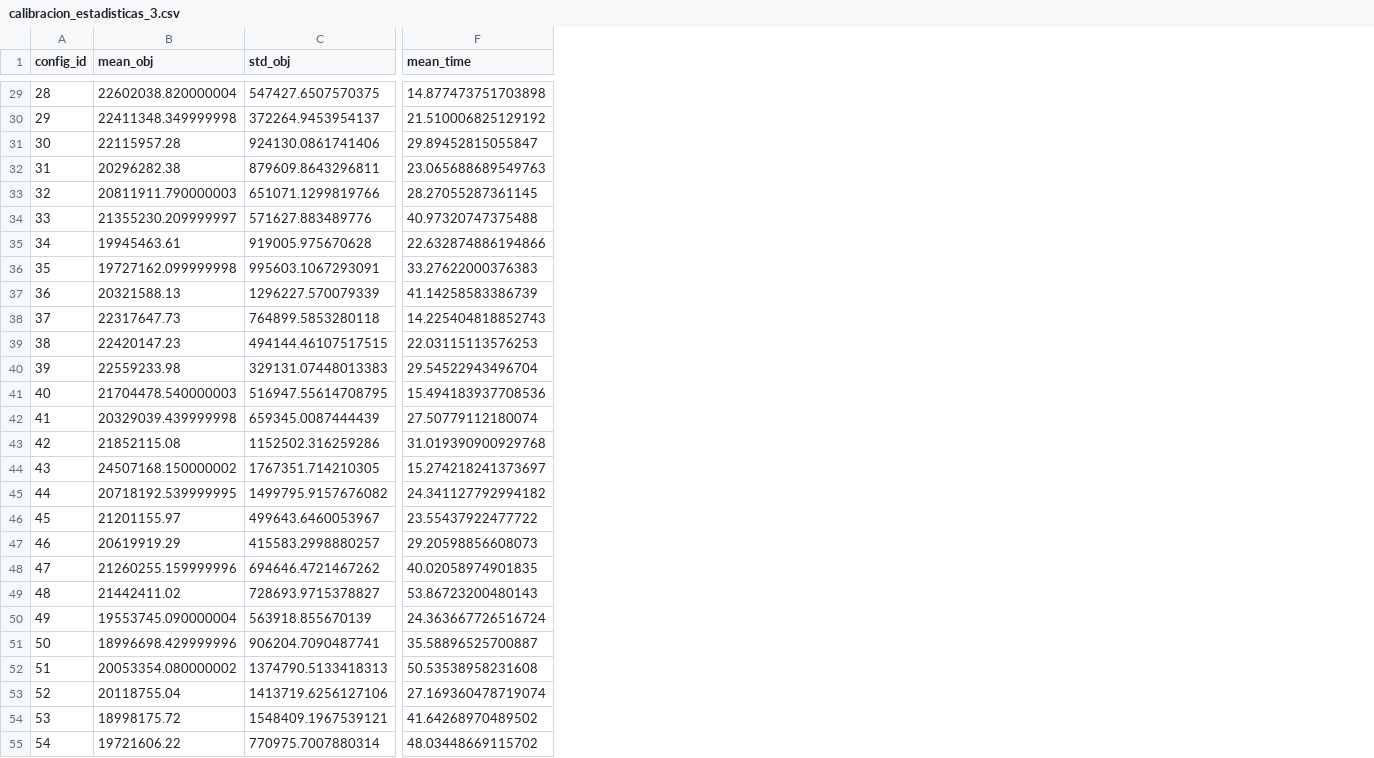
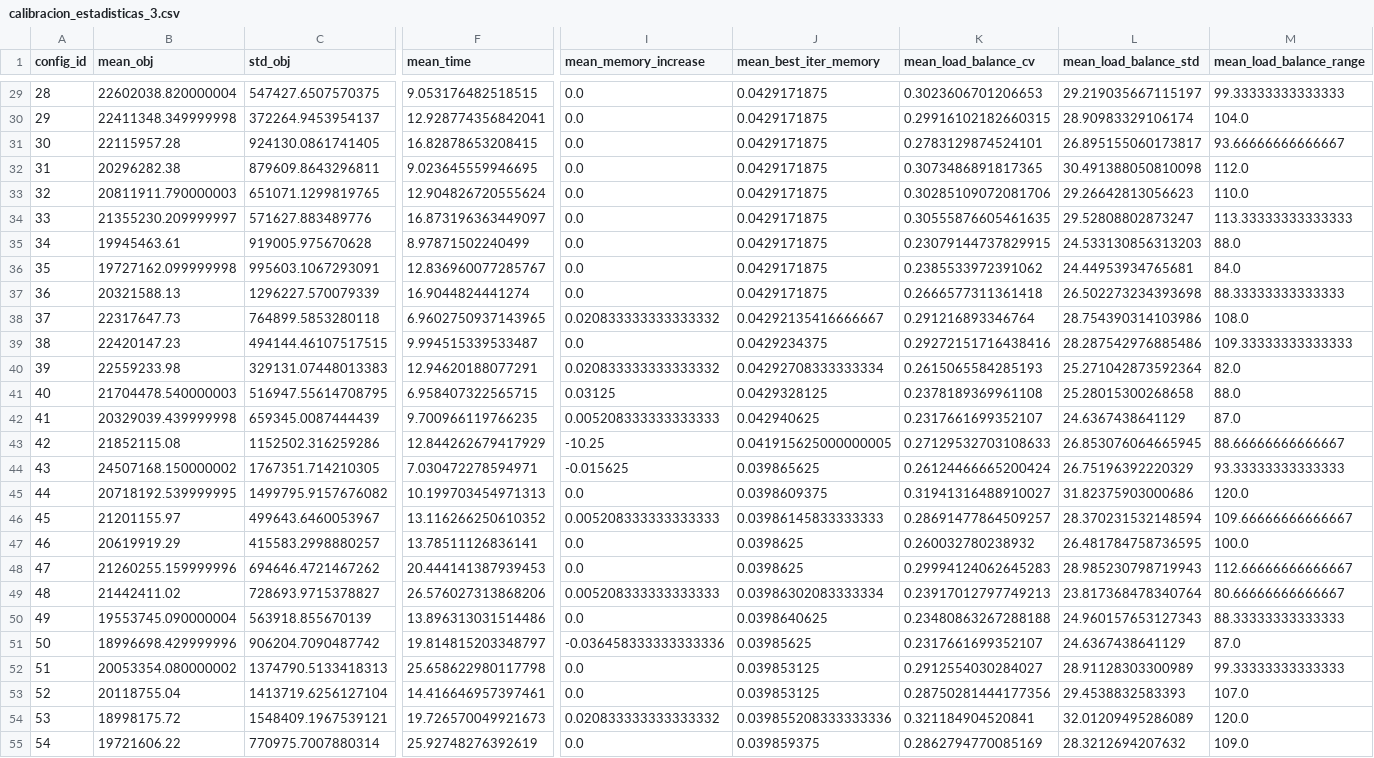
Before and after one commit to nrincon2302/ISIS3302-ProyectoMOS, a CSV file: calibracion_estadisticas_3.csv, drawn as a sheet; only a part is shown, gaps mark what is left out; the diff covers the shown part only; the diff names each change by its address in the sheet, - before the commit and + after, or states it on an @@ line.

Commit message:
Análisis completo, CPU y balance

```diff
--- a/calibracion_estadisticas_3.csv
+++ b/calibracion_estadisticas_3.csv
+column I (mean_memory_increase), rows 29-55: 0.0 | 0.0 | 0.0 | 0.0 | 0.0 | 0.0 | 0.0 | 0.0 | 0.0 | 0.020833333333333332 | 0.0 | 0.020833333333333332 | 0.03125 | 0.005208333333333333 | -10.25 | -0.015625 | 0.0 | 0.005208333333333333 | 0.0 | 0.0 | 0.005208333333333333 | 0.0 | -0.036458333333333336 | 0.0 | 0.0 | 0.020833333333333332 | 0.0
+column J (mean_best_iter_memory), rows 29-55: 0.0429171875 | 0.0429171875 | 0.0429171875 | 0.0429171875 | 0.0429171875 | 0.0429171875 | 0.0429171875 | 0.0429171875 | 0.0429171875 | 0.04292135416666667 | 0.0429234375 | 0.04292708333333334 | 0.0429328125 | 0.042940625 | 0.041915625000000005 | 0.039865625 | 0.0398609375 | 0.03986145833333333 | 0.0398625 | 0.0398625 | 0.03986302083333334 | 0.0398640625 | 0.03985625 | 0.039853125 | 0.039853125 | 0.039855208333333336 | 0.039859375
+column K (mean_load_balance_cv), rows 29-55: 0.3023606701206653 | 0.29916102182660315 | 0.2783129874524101 | 0.3073486891817365 | 0.30285109072081706 | 0.30555876605461635 | 0.23079144737829915 | 0.2385533972391062 | 0.2666577311361418 | 0.291216893346764 | 0.29272151716438416 | 0.2615065584285193 | 0.2378189369961108 | 0.2317661699352107 | 0.27129532703108633 | 0.26124466665200424 | 0.31941316488910027 | 0.28691477864509257 | 0.260032780238932 | 0.29994124062645283 | 0.23917012797749213 | 0.23480863267288188 | 0.2317661699352107 | 0.2912554030284027 | 0.28750281444177356 | 0.321184904520841 | 0.2862794770085169
+column L (mean_load_balance_std), rows 29-55: 29.219035667115197 | 28.90983329106174 | 26.895155060173817 | 30.491388050810098 | 29.26642813056623 | 29.52808802873247 | 24.533130856313203 | 24.44953934765681 | 26.502273234393698 | 28.754390314103986 | 28.287542976885486 | 25.271042873592364 | 25.28015300268658 | 24.6367438641129 | 26.853076064665945 | 26.75196392220329 | 31.82375903000686 | 28.370231532148594 | 26.481784758736595 | 28.985230798719943 | 23.817368478340764 | 24.960157653127343 | 24.6367438641129 | 28.91128303300989 | 29.4538832583393 | 32.01209495286089 | 28.3212694207632
+column M (mean_load_balance_range), rows 29-55: 99.33333333333333 | 104.0 | 93.66666666666667 | 112.0 | 110.0 | 113.33333333333333 | 88.0 | 84.0 | 88.33333333333333 | 108.0 | 109.33333333333333 | 82.0 | 88.0 | 87.0 | 88.66666666666667 | 93.33333333333333 | 120.0 | 109.66666666666667 | 100.0 | 112.66666666666667 | 80.66666666666667 | 88.33333333333333 | 87.0 | 99.33333333333333 | 107.0 | 120.0 | 109.0
-F29 (mean_time): 14.877473751703898
+F29 (mean_time): 9.053176482518515
-F30 (mean_time): 21.510006825129192
+F30 (mean_time): 12.928774356842041
-C31 (std_obj): 924130.0861741406
+C31 (std_obj): 924130.0861741405
-F31 (mean_time): 29.89452815055847
+F31 (mean_time): 16.82878653208415
-F32 (mean_time): 23.065688689549763
+F32 (mean_time): 9.023645559946695
-C33 (std_obj): 651071.1299819766
+C33 (std_obj): 651071.1299819765
-F33 (mean_time): 28.27055287361145
+F33 (mean_time): 12.904826720555624
-F34 (mean_time): 40.97320747375488
+F34 (mean_time): 16.873196363449097
-F35 (mean_time): 22.632874886194866
+F35 (mean_time): 8.97871502240499
-F36 (mean_time): 33.27622000376383
+F36 (mean_time): 12.836960077285767
-F37 (mean_time): 41.14258583386739
+F37 (mean_time): 16.9044824441274
-F38 (mean_time): 14.225404818852743
+F38 (mean_time): 6.9602750937143965
-F39 (mean_time): 22.03115113576253
+F39 (mean_time): 9.994515339533487
-F40 (mean_time): 29.54522943496704
+F40 (mean_time): 12.94620188077291
-F41 (mean_time): 15.494183937708536
+F41 (mean_time): 6.958407322565715
-F42 (mean_time): 27.50779112180074
+F42 (mean_time): 9.700966119766235
-F43 (mean_time): 31.019390900929768
+F43 (mean_time): 12.844262679417929
-F44 (mean_time): 15.274218241373697
+F44 (mean_time): 7.030472278594971
-F45 (mean_time): 24.341127792994182
+F45 (mean_time): 10.199703454971313
-F46 (mean_time): 23.55437922477722
+F46 (mean_time): 13.116266250610352
-F47 (mean_time): 29.20598856608073
+F47 (mean_time): 13.78511126836141
-F48 (mean_time): 40.02058974901835
+F48 (mean_time): 20.444141387939453
-F49 (mean_time): 53.86723200480143
+F49 (mean_time): 26.576027313868206
-F50 (mean_time): 24.363667726516724
+F50 (mean_time): 13.896313031514486
-C51 (std_obj): 906204.7090487741
+C51 (std_obj): 906204.7090487742
-F51 (mean_time): 35.58896525700887
+F51 (mean_time): 19.814815203348797
-F52 (mean_time): 50.53538958231608
+F52 (mean_time): 25.658622980117798
-C53 (std_obj): 1413719.6256127106
+C53 (std_obj): 1413719.6256127104
-F53 (mean_time): 27.169360478719074
+F53 (mean_time): 14.416646957397461
-F54 (mean_time): 41.64268970489502
+F54 (mean_time): 19.726570049921673
-F55 (mean_time): 48.03448669115702
+F55 (mean_time): 25.92748276392619
```
Also changed, not shown: 27 edited cells elsewhere in this file, best_solution_case_2_formatted.csv, best_solution_case_Base_formatted.csv, 9 other files.
